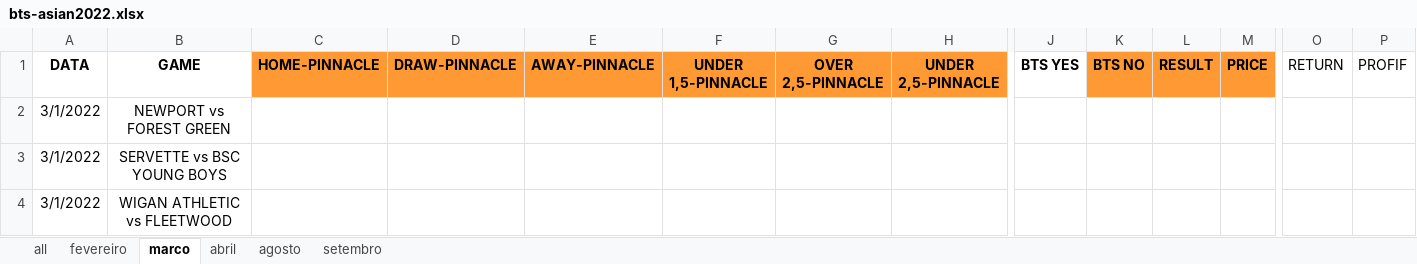
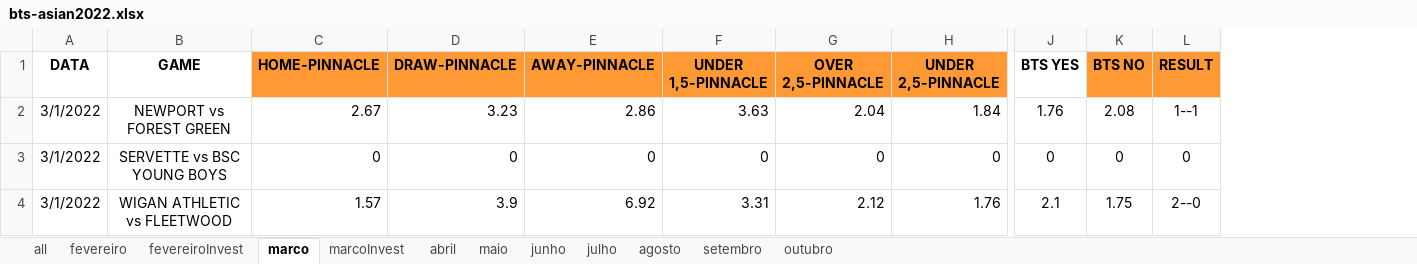
Before and after one commit to JardelLion/automationbet-matriz, an Excel workbook: tecnica_analise/2022/bts-asian2022.xlsx, sheet marco, drawn as a sheet; only a part is shown, gaps mark what is left out; values as stored, in another font and other column widths than the file's, no borders; conditional formats not drawn; the diff covers the shown part only; the diff names each change by its address in the sheet, - before the commit and + after, or states it on an @@ line.

```diff
--- a/tecnica_analise/2022/bts-asian2022.xlsx (sheet marco)
+++ b/tecnica_analise/2022/bts-asian2022.xlsx (sheet marco)
+sheet tab: fevereiroInvest
+sheet tab: marcoInvest
+sheet tab: maio
+sheet tab: junho
+sheet tab: julho
+sheet tab: outubro
-column M (PRICE), empty
-column O (RETURN), empty
-column P (PROFIF), empty
-C2 (HOME-PINNACLE): (empty)
+C2 (HOME-PINNACLE): 2.67
-D2 (DRAW-PINNACLE): (empty)
+D2 (DRAW-PINNACLE): 3.23
-E2 (AWAY-PINNACLE): (empty)
+E2 (AWAY-PINNACLE): 2.86
-F2 (UNDER 1,5-PINNACLE): (empty)
+F2 (UNDER 1,5-PINNACLE): 3.63
-G2 (OVER 2,5-PINNACLE): (empty)
+G2 (OVER 2,5-PINNACLE): 2.04
-H2 (UNDER 2,5-PINNACLE): (empty)
+H2 (UNDER 2,5-PINNACLE): 1.84
-J2 (BTS YES): (empty)
+J2 (BTS YES): 1.76
-K2 (BTS NO): (empty)
+K2 (BTS NO): 2.08
-L2 (RESULT): (empty)
+L2 (RESULT): 1--1
-C3 (HOME-PINNACLE): (empty)
+C3 (HOME-PINNACLE): 0
-D3 (DRAW-PINNACLE): (empty)
+D3 (DRAW-PINNACLE): 0
-E3 (AWAY-PINNACLE): (empty)
+E3 (AWAY-PINNACLE): 0
-F3 (UNDER 1,5-PINNACLE): (empty)
+F3 (UNDER 1,5-PINNACLE): 0
-G3 (OVER 2,5-PINNACLE): (empty)
+G3 (OVER 2,5-PINNACLE): 0
-H3 (UNDER 2,5-PINNACLE): (empty)
+H3 (UNDER 2,5-PINNACLE): 0
-J3 (BTS YES): (empty)
+J3 (BTS YES): 0
-K3 (BTS NO): (empty)
+K3 (BTS NO): 0
-L3 (RESULT): (empty)
+L3 (RESULT): 0
-C4 (HOME-PINNACLE): (empty)
+C4 (HOME-PINNACLE): 1.57
-D4 (DRAW-PINNACLE): (empty)
+D4 (DRAW-PINNACLE): 3.9
-E4 (AWAY-PINNACLE): (empty)
+E4 (AWAY-PINNACLE): 6.92
-F4 (UNDER 1,5-PINNACLE): (empty)
+F4 (UNDER 1,5-PINNACLE): 3.31
-G4 (OVER 2,5-PINNACLE): (empty)
+G4 (OVER 2,5-PINNACLE): 2.12
-H4 (UNDER 2,5-PINNACLE): (empty)
+H4 (UNDER 2,5-PINNACLE): 1.76
-J4 (BTS YES): (empty)
+J4 (BTS YES): 2.1
-K4 (BTS NO): (empty)
+K4 (BTS NO): 1.75
-L4 (RESULT): (empty)
+L4 (RESULT): 2--0
```
Also changed, not shown: 584 edited cells and cell formats elsewhere in this sheet, sheet all, sheet fevereiro, sheet abril, sheet setembro, sheet agosto, tecnica_analise/2022/EXPECTED-OVER-2022.xlsx, tecnica_analise/2023/MATRIZ-FULL-2023.xlsx, 5 other files.
